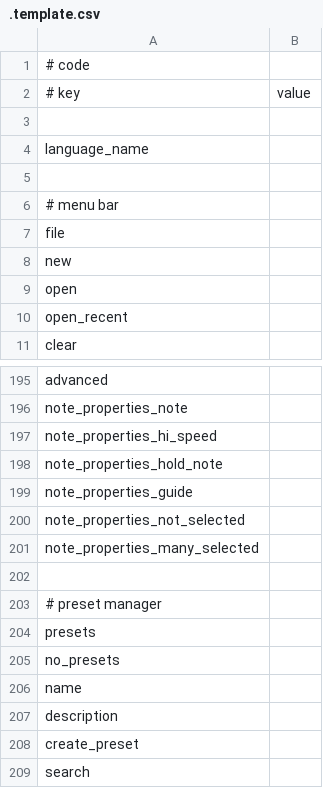
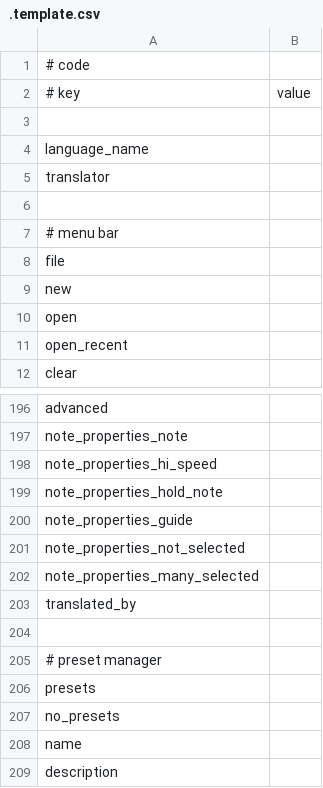
Before and after one commit to rodneykeilson/MikuMikuWorldEX, a CSV file: MikuMikuWorld/res/i18n/.template.csv, drawn as a sheet; only a part is shown, gaps mark what is left out; the shorter side is filled out with more unchanged rows; the diff names each change by its address in the sheet, - before the commit and + after, or states it on an @@ line.

```diff
--- a/MikuMikuWorld/res/i18n/.template.csv
+++ b/MikuMikuWorld/res/i18n/.template.csv
+row 5: translator
+row 203: translated_by
```
Also changed, not shown: MikuMikuWorld/res/i18n/en.csv, MikuMikuWorld/res/i18n/es.csv, 7 other files.
